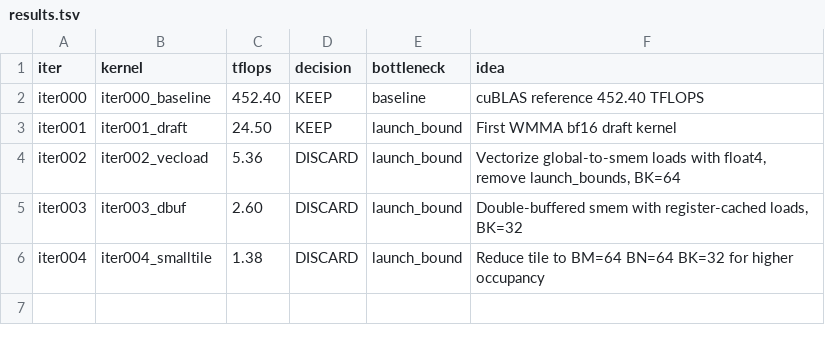
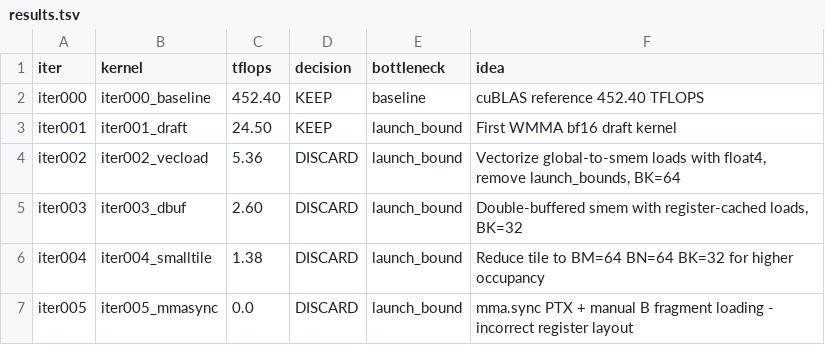
Before and after one commit to codes1gn/croqtile-tuner, a TSV file: tuning/sm90_NVIDIA_H800_PCIe/cuda/logs/matmul_bf16fp32_16384x16384x16384/results.tsv, drawn as a sheet; the diff names each change by its address in the sheet, - before the commit and + after, or states it on an @@ line.

```diff
--- a/tuning/sm90_NVIDIA_H800_PCIe/cuda/logs/matmul_bf16fp32_16384x16384x16384/results.tsv
+++ b/tuning/sm90_NVIDIA_H800_PCIe/cuda/logs/matmul_bf16fp32_16384x16384x16384/results.tsv
+row 7: iter005 | iter005_mmasync | 0.0 | DISCARD | launch_bound | mma.sync PTX + manual B fragment loading - incorrect register layout
```
Also changed, not shown: 11 other files.
